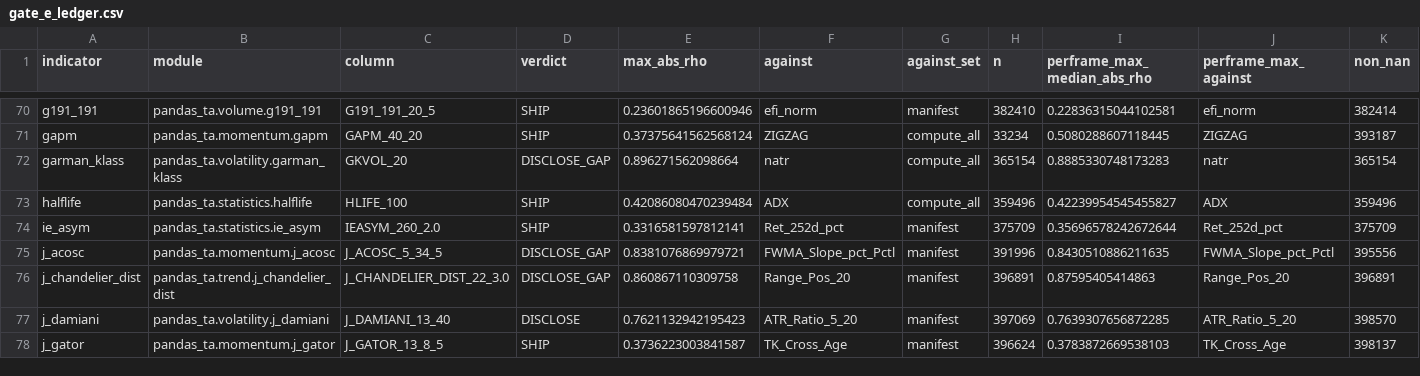
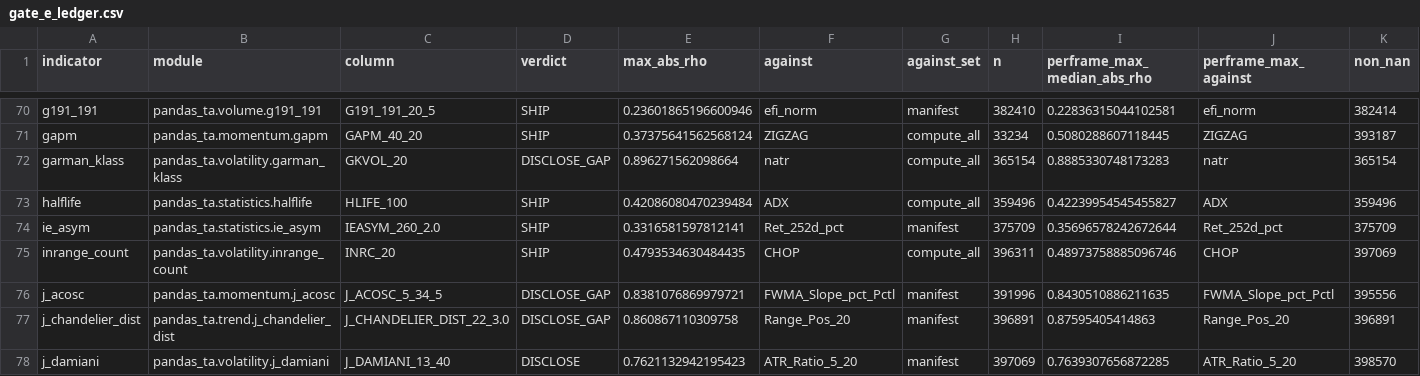
Before and after one commit to TolgaUyanik/PandasTa, a CSV file: docs/gate_e_ledger.csv, drawn as a sheet; only a part is shown, gaps mark what is left out; the shorter side is filled out with more unchanged rows; rows hold the shown columns only; the diff names each change by its address in the sheet, - before the commit and + after, or states it on an @@ line.

```diff
--- a/docs/gate_e_ledger.csv
+++ b/docs/gate_e_ledger.csv
+row 75: inrange_count | pandas_ta.volatility.inrange_count | INRC_20 | SHIP | 0.4793534630484435 | CHOP | compute_all | 396311 | 0.48973758885096746 | CHOP | 397069
```
Also changed, not shown: 2 other files.
